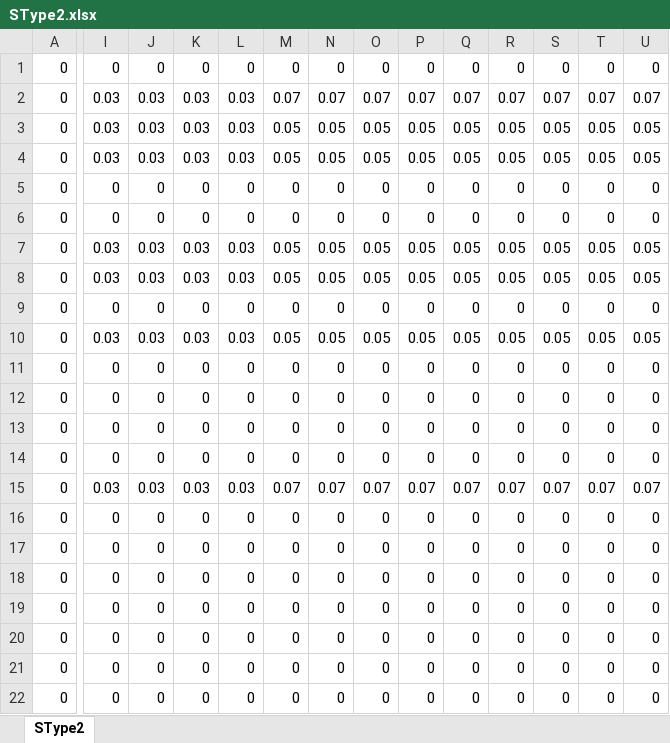
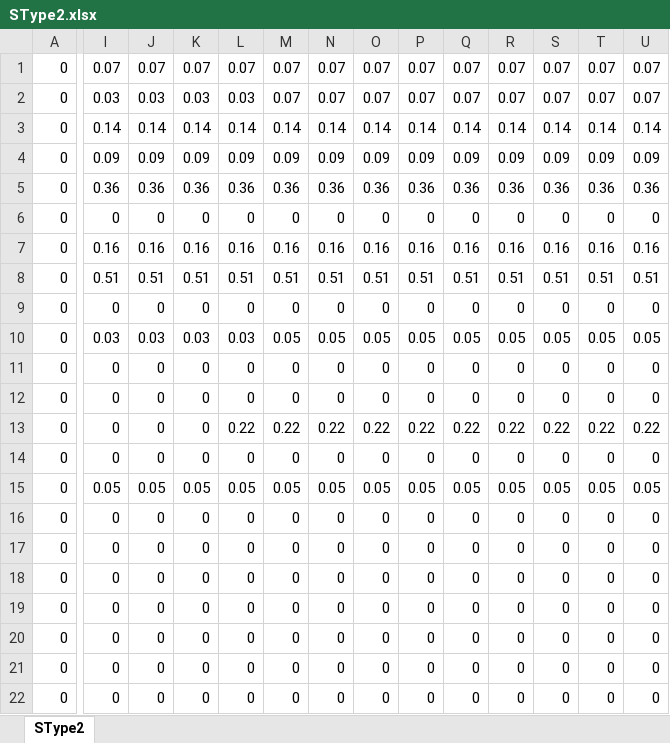
Before and after one commit to dewikiswani/Regional-Economy---Jawa-Tengah, an Excel workbook: SType2.xlsx, sheet SType2, drawn as a sheet; only a part is shown, gaps mark what is left out; values as stored, in another font and other column widths than the file's, no borders; conditional formats not drawn; removed rows and columns are numbered as before the commit, all else as after; rows hold the shown columns only; the diff names each change by its address in the sheet, - before the commit and + after, or states it on an @@ line.

Commit message:
excercise Stype2 without smoothing

```diff
--- a/SType2.xlsx (sheet SType2)
+++ b/SType2.xlsx (sheet SType2)
+row 1: 0 | 0.07 | 0.07 | 0.07 | 0.07 | 0.07 | 0.07 | 0.07 | 0.07 | 0.07 | 0.07 | 0.07 | 0.07 | 0.07
+row 3: 0 | 0.14 | 0.14 | 0.14 | 0.14 | 0.14 | 0.14 | 0.14 | 0.14 | 0.14 | 0.14 | 0.14 | 0.14 | 0.14
+row 4: 0 | 0.09 | 0.09 | 0.09 | 0.09 | 0.09 | 0.09 | 0.09 | 0.09 | 0.09 | 0.09 | 0.09 | 0.09 | 0.09
+row 5: 0 | 0.36 | 0.36 | 0.36 | 0.36 | 0.36 | 0.36 | 0.36 | 0.36 | 0.36 | 0.36 | 0.36 | 0.36 | 0.36
-row 3: 0 | 0.03 | 0.03 | 0.03 | 0.03 | 0.05 | 0.05 | 0.05 | 0.05 | 0.05 | 0.05 | 0.05 | 0.05 | 0.05
-row 4: 0 | 0.03 | 0.03 | 0.03 | 0.03 | 0.05 | 0.05 | 0.05 | 0.05 | 0.05 | 0.05 | 0.05 | 0.05 | 0.05
-I7: 0
+I7: 0.16
-J7: 0
+J7: 0.16
-K7: 0
+K7: 0.16
-L7: 0
+L7: 0.16
-M7: 0
+M7: 0.16
-N7: 0
+N7: 0.16
-O7: 0
+O7: 0.16
-P7: 0
+P7: 0.16
-Q7: 0
+Q7: 0.16
-R7: 0
+R7: 0.16
-S7: 0
+S7: 0.16
-T7: 0
+T7: 0.16
-U7: 0
+U7: 0.16
-row 6: 0 | 0 | 0 | 0 | 0 | 0 | 0 | 0 | 0 | 0 | 0 | 0 | 0 | 0
-row 7: 0 | 0.03 | 0.03 | 0.03 | 0.03 | 0.05 | 0.05 | 0.05 | 0.05 | 0.05 | 0.05 | 0.05 | 0.05 | 0.05
-row 8: 0 | 0.03 | 0.03 | 0.03 | 0.03 | 0.05 | 0.05 | 0.05 | 0.05 | 0.05 | 0.05 | 0.05 | 0.05 | 0.05
+row 8: 0 | 0.51 | 0.51 | 0.51 | 0.51 | 0.51 | 0.51 | 0.51 | 0.51 | 0.51 | 0.51 | 0.51 | 0.51 | 0.51
+row 13: 0 | 0 | 0 | 0 | 0.22 | 0.22 | 0.22 | 0.22 | 0.22 | 0.22 | 0.22 | 0.22 | 0.22 | 0.22
-row 14: 0 | 0 | 0 | 0 | 0 | 0 | 0 | 0 | 0 | 0 | 0 | 0 | 0 | 0
-row 15: 0 | 0.03 | 0.03 | 0.03 | 0.03 | 0.07 | 0.07 | 0.07 | 0.07 | 0.07 | 0.07 | 0.07 | 0.07 | 0.07
+row 15: 0 | 0.05 | 0.05 | 0.05 | 0.05 | 0.05 | 0.05 | 0.05 | 0.05 | 0.05 | 0.05 | 0.05 | 0.05 | 0.05
```
Also changed, not shown: 1 other file.
